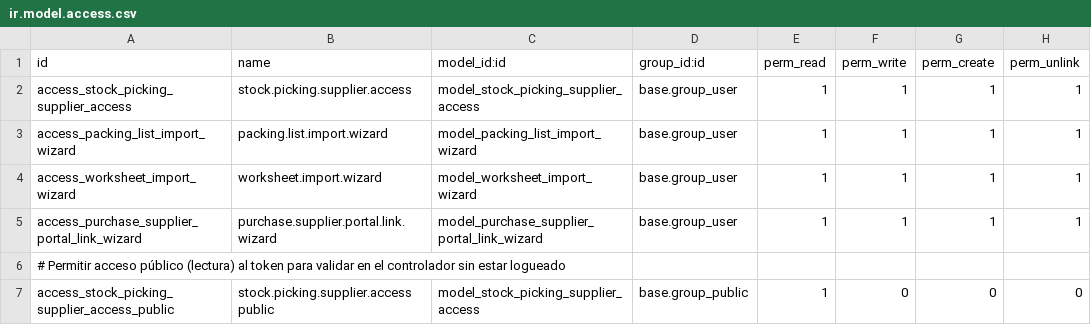
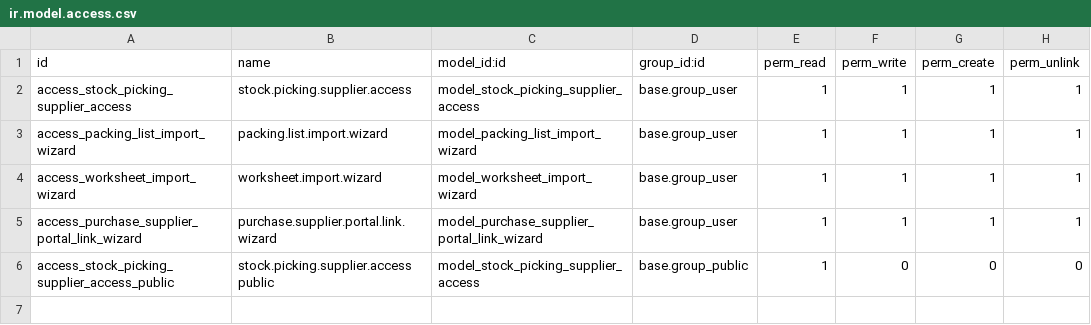
Before and after one commit to antonioqueb/stock_lot_packing_import, a CSV file: security/ir.model.access.csv, drawn as a sheet.

Commit message:
refactor: Eliminar comentario sobre acceso público en el archivo de seguridad

```diff
--- a/security/ir.model.access.csv
+++ b/security/ir.model.access.csv
@@ -5,3 +5,2 @@ access_worksheet_import_wizard,worksheet.import.wizard,model_worksheet_import_wi
 access_purchase_supplier_portal_link_wizard,purchase.supplier.portal.link.wizard,model_purchase_supplier_portal_link_wizard,base.group_user,1,1,1,1
-# Permitir acceso público (lectura) al token para validar en el controlador sin estar logueado
 access_stock_picking_supplier_access_public,stock.picking.supplier.access public,model_stock_picking_supplier_access,base.group_public,1,0,0,0
```
